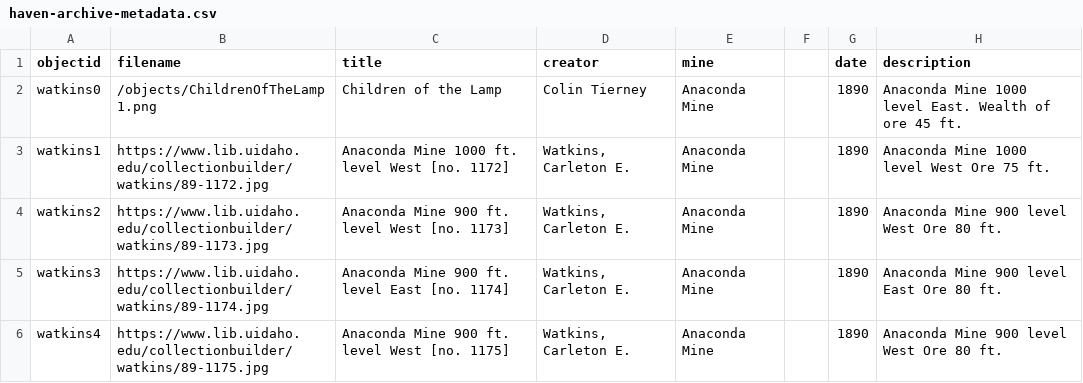
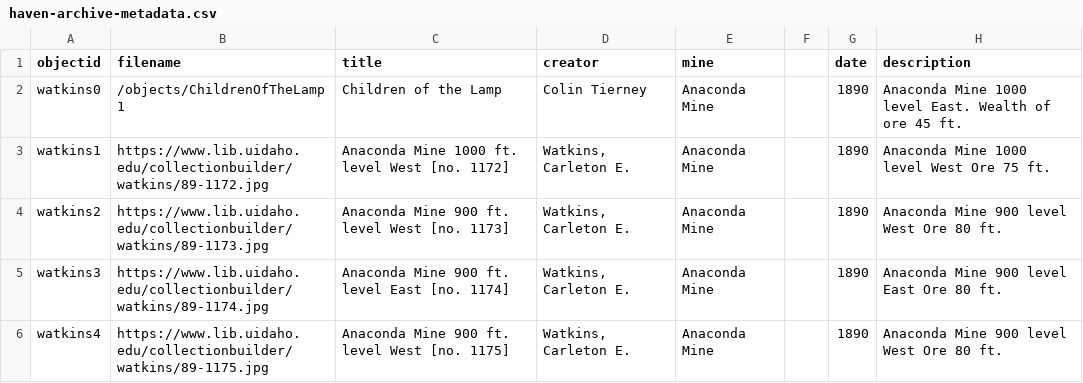
Before and after one commit to BennDiagram/HavenArchive, a CSV file: assets/haven-archive-metadata.csv, drawn as a sheet; only a part is shown; the diff names each change by its address in the sheet, - before the commit and + after, or states it on an @@ line.

Commit message:
Update haven-archive-metadata.csv

```diff
--- a/assets/haven-archive-metadata.csv
+++ b/assets/haven-archive-metadata.csv
-B2 (filename): /objects/ChildrenOfTheLamp1.png
+B2 (filename): /objects/ChildrenOfTheLamp1
```
